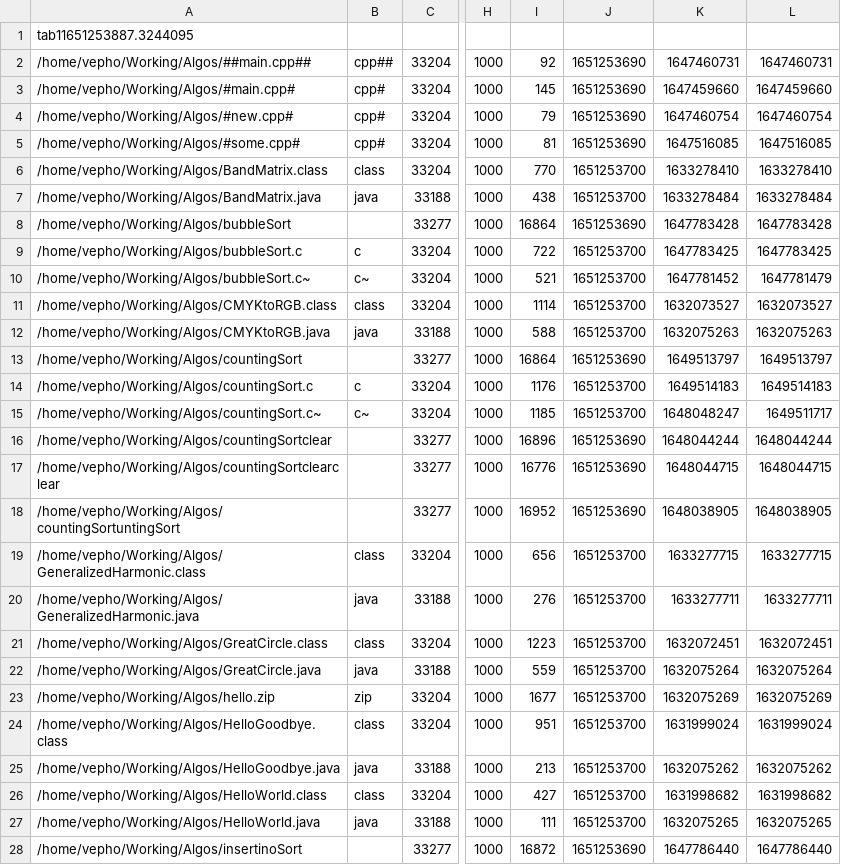
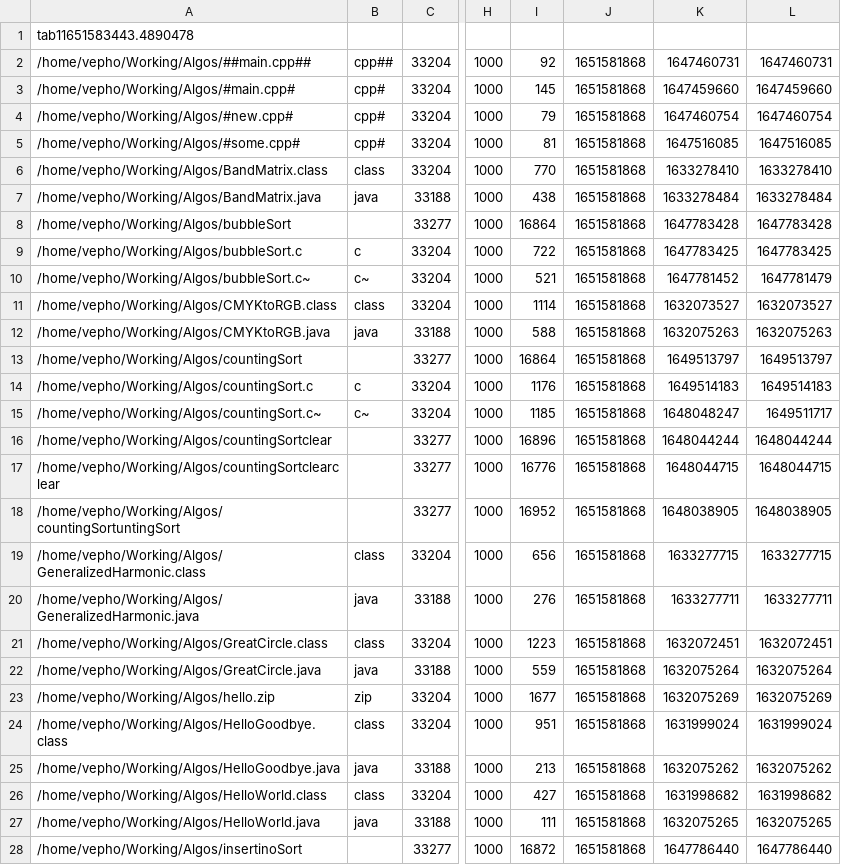
Before and after one commit to VephoVandenberg/DataAcquisitionSystem, a CSV file: build/analysisResults/HDD/HDD_results.csv, drawn as a sheet; only a part is shown, gaps mark what is left out; the diff covers the shown part only; the diff names each change by its address in the sheet, - before the commit and + after, or states it on an @@ line.

```diff
--- a/build/analysisResults/HDD/HDD_results.csv
+++ b/build/analysisResults/HDD/HDD_results.csv
-A1: tab11651253887.3244095
+A1: tab11651583443.4890478
-J2:J5: 1651253690
+J2:J5: 1651581868
-J6:J7: 1651253700
+J6:J7: 1651581868
-J8: 1651253690
+J8: 1651581868
-J9:J12: 1651253700
+J9:J12: 1651581868
-J13: 1651253690
+J13: 1651581868
-J14:J15: 1651253700
+J14:J15: 1651581868
-J16:J18: 1651253690
+J16:J18: 1651581868
-J19:J27: 1651253700
+J19:J27: 1651581868
-J28: 1651253690
+J28: 1651581868
```
Also changed, not shown: 3 added rows and 19 edited cells elsewhere in this file, 8 other files.
